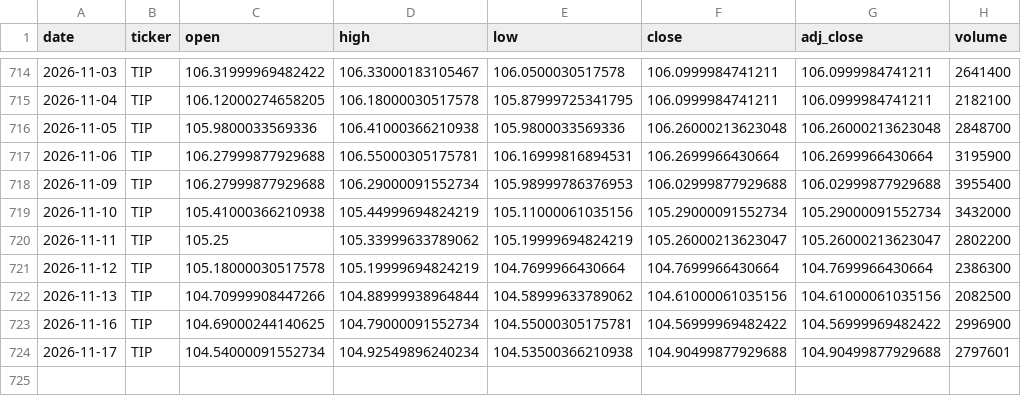
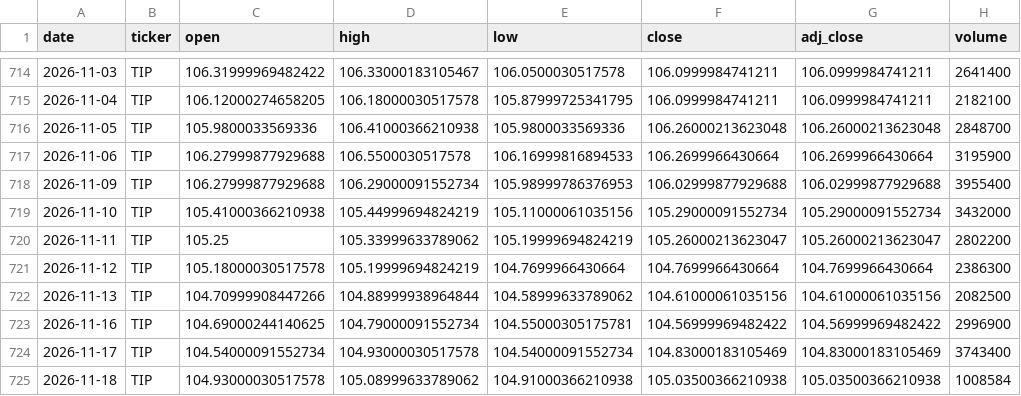
Before and after one commit to hyunsungkim73/HAA_Leader_Sector_System, a CSV file: data/raw/prices/TIP.csv, drawn as a sheet; only a part is shown, gaps mark what is left out.

```diff
--- a/data/raw/prices/TIP.csv
+++ b/data/raw/prices/TIP.csv
@@ -716,3 +716,3 @@ date,ticker,open,high,low,close,adj_close,volume
 2026-11-05,TIP,105.9800033569336,106.41000366210938,105.9800033569336,106.26000213623048,106.26000213623048,2848700
-2026-11-06,TIP,106.27999877929688,106.55000305175781,106.16999816894531,106.2699966430664,106.2699966430664,3195900
+2026-11-06,TIP,106.27999877929688,106.5500030517578,106.16999816894533,106.2699966430664,106.2699966430664,3195900
 2026-11-09,TIP,106.27999877929688,106.29000091552734,105.98999786376953,106.02999877929688,106.02999877929688,3955400
@@ -723,2 +723,3 @@ date,ticker,open,high,low,close,adj_close,volume
 2026-11-16,TIP,104.69000244140625,104.79000091552734,104.55000305175781,104.56999969482422,104.56999969482422,2996900
-2026-11-17,TIP,104.54000091552734,104.92549896240234,104.53500366210938,104.90499877929688,104.90499877929688,2797601
+2026-11-17,TIP,104.54000091552734,104.93000030517578,104.54000091552734,104.83000183105469,104.83000183105469,3743400
+2026-11-18,TIP,104.93000030517578,105.08999633789062,104.91000366210938,105.03500366210938,105.03500366210938,1008584
```
Also changed, not shown: data/derived/momentum_weekly.csv, data/derived/relative_strength_weekly.csv, 20 other files.
